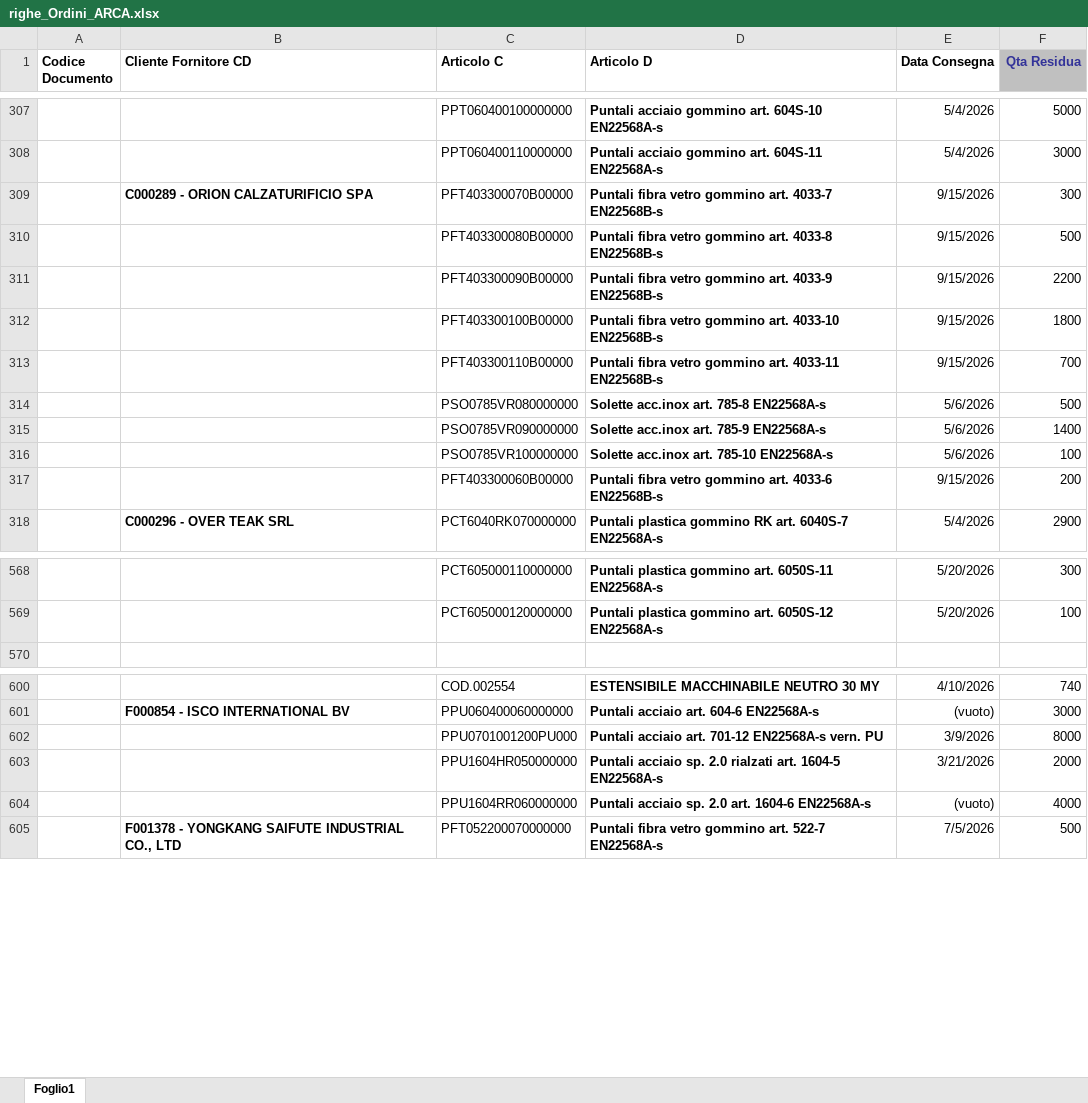
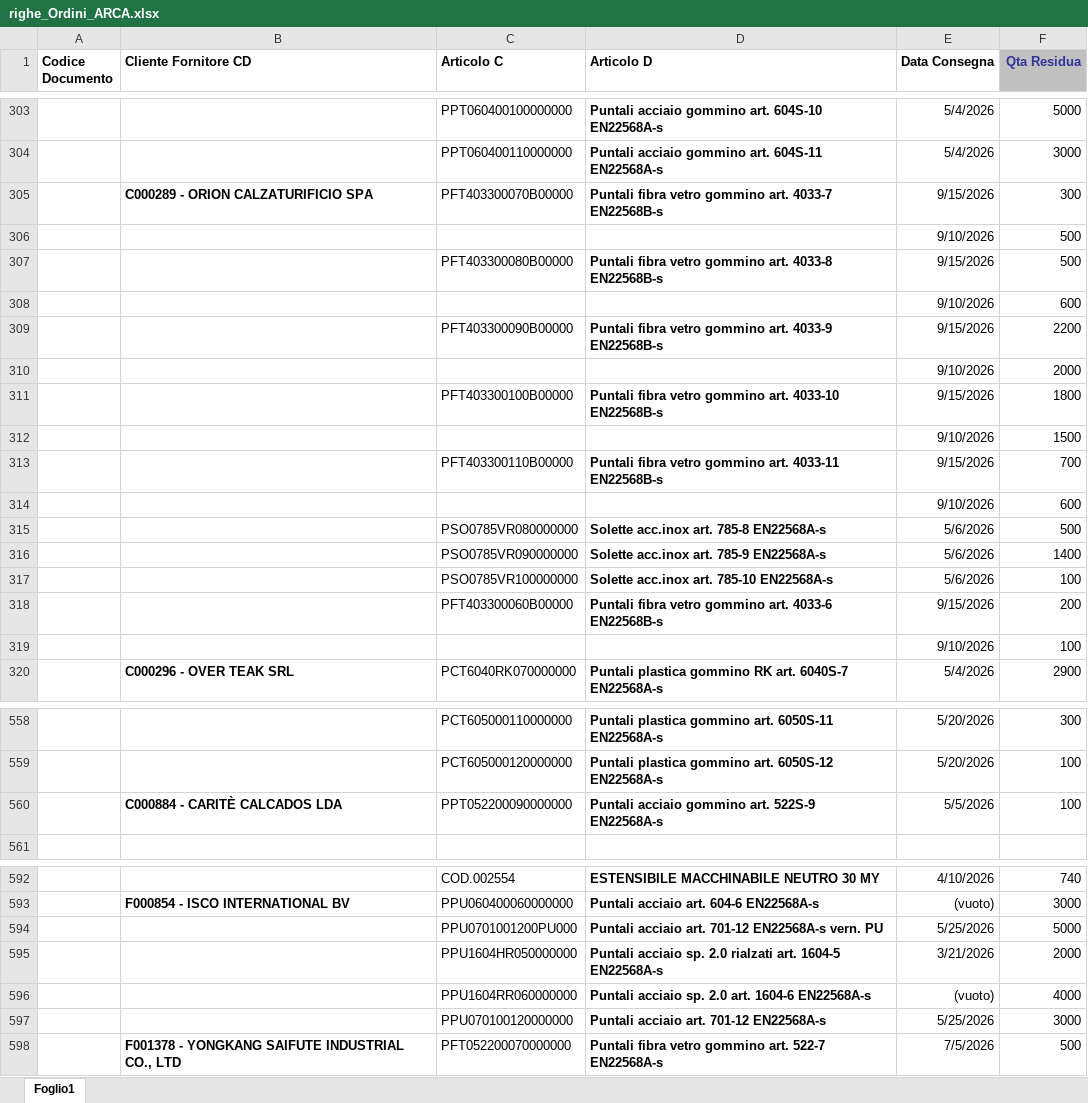
Before and after one commit to denis-safit/SAFiT, an Excel workbook: righe_Ordini_ARCA.xlsx, sheet Foglio1, drawn as a sheet; only a part is shown, gaps mark what is left out; values as stored, in another font and other column widths than the file's, no borders; addresses are those after the commit; the diff covers the shown part only; the diff names each change by its address in the sheet, - before the commit and + after, or states it on an @@ line.

```diff
--- a/righe_Ordini_ARCA.xlsx (sheet Foglio1)
+++ b/righe_Ordini_ARCA.xlsx (sheet Foglio1)
+row 306:  |  |  |  | 9/10/2026 | 500
+row 308:  |  |  |  | 9/10/2026 | 600
+row 310:  |  |  |  | 9/10/2026 | 2000
+row 312:  |  |  |  | 9/10/2026 | 1500
+row 314:  |  |  |  | 9/10/2026 | 600
+row 319:  |  |  |  | 9/10/2026 | 100
+row 560:  | C000884 - CARITÈ CALCADOS LDA | PPT052200090000000 | Puntali acciaio gommino art. 522S-9 EN22568A-s | 5/5/2026 | 100
-E594 (Data Consegna): 3/9/2026
+E594 (Data Consegna): 5/25/2026
-F594 (Qta Residua): 8000
+F594 (Qta Residua): 5000
+row 597:  |  | PPU070100120000000 | Puntali acciaio art. 701-12 EN22568A-s | 5/25/2026 | 3000
```
Also changed, not shown: 12 added rows, 16 removed rows and 20 edited cells elsewhere in this sheet, Avanzamento_access.xlsx, btl_istruzioni.xlsx, 4 other files.
